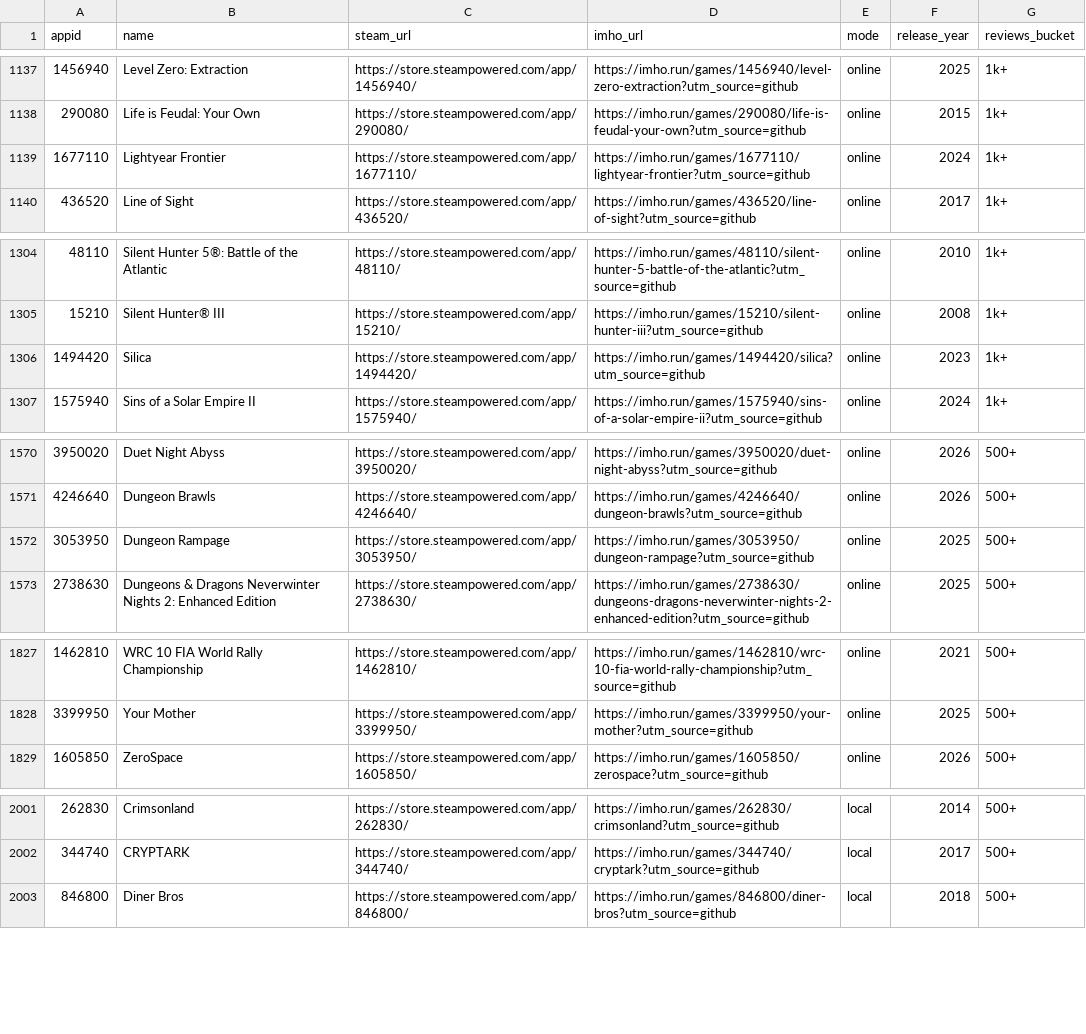
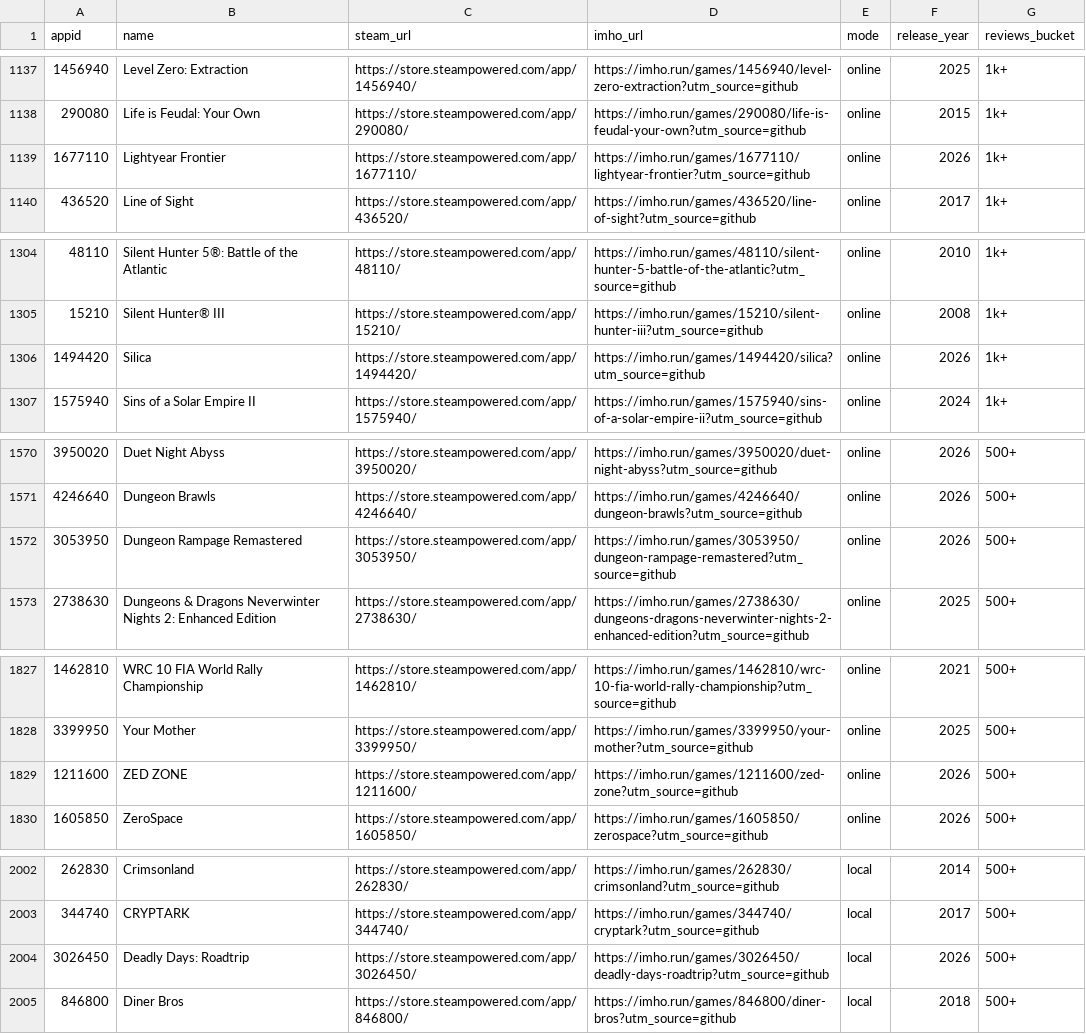
Before and after one commit to 0x216/awesome-coop-games, a CSV file: data/all-coop-games.csv, drawn as a sheet; only a part is shown, gaps mark what is left out.

```diff
--- a/data/all-coop-games.csv
+++ b/data/all-coop-games.csv
@@ -1138,3 +1138,3 @@ appid,name,steam_url,imho_url,mode,release_year,reviews_bucket
 290080,Life is Feudal: Your Own,https://store.steampowered.com/app/290080/,https://imho.run/games/290080/life-is-feudal-your-own?utm_source=github,online,2015,1k+
-1677110,Lightyear Frontier,https://store.steampowered.com/app/1677110/,https://imho.run/games/1677110/lightyear-frontier?utm_source=github,online,2024,1k+
+1677110,Lightyear Frontier,https://store.steampowered.com/app/1677110/,https://imho.run/games/1677110/lightyear-frontier?utm_source=github,online,2026,1k+
 436520,Line of Sight,https://store.steampowered.com/app/436520/,https://imho.run/games/436520/line-of-sight?utm_source=github,online,2017,1k+
@@ -1305,3 +1305,3 @@ appid,name,steam_url,imho_url,mode,release_year,reviews_bucket
 15210,Silent Hunter® III,https://store.steampowered.com/app/15210/,https://imho.run/games/15210/silent-hunter-iii?utm_source=github,online,2008,1k+
-1494420,Silica,https://store.steampowered.com/app/1494420/,https://imho.run/games/1494420/silica?utm_source=github,online,2023,1k+
+1494420,Silica,https://store.steampowered.com/app/1494420/,https://imho.run/games/1494420/silica?utm_source=github,online,2026,1k+
 1575940,Sins of a Solar Empire II,https://store.steampowered.com/app/1575940/,https://imho.run/games/1575940/sins-of-a-solar-empire-ii?utm_source=github,online,2024,1k+
@@ -1571,3 +1571,3 @@ appid,name,steam_url,imho_url,mode,release_year,reviews_bucket
 4246640,Dungeon Brawls,https://store.steampowered.com/app/4246640/,https://imho.run/games/4246640/dungeon-brawls?utm_source=github,online,2026,500+
-3053950,Dungeon Rampage,https://store.steampowered.com/app/3053950/,https://imho.run/games/3053950/dungeon-rampage?utm_source=github,online,2025,500+
+3053950,Dungeon Rampage Remastered,https://store.steampowered.com/app/3053950/,https://imho.run/games/3053950/dungeon-rampage-remastered?utm_source=github,online,2026,500+
 2738630,Dungeons & Dragons Neverwinter Nights 2: Enhanced Edition,https://store.steampowered.com/app/2738630/,https://imho.run/games/2738630/dungeons-dragons-neverwinter-nights-2-enhanced-edition?utm_source=github,online,2025,500+
@@ -1828,2 +1828,3 @@ appid,name,steam_url,imho_url,mode,release_year,reviews_bucket
 3399950,Your Mother,https://store.steampowered.com/app/3399950/,https://imho.run/games/3399950/your-mother?utm_source=github,online,2025,500+
+1211600,ZED ZONE,https://store.steampowered.com/app/1211600/,https://imho.run/games/1211600/zed-zone?utm_source=github,online,2026,500+
 1605850,ZeroSpace,https://store.steampowered.com/app/1605850/,https://imho.run/games/1605850/zerospace?utm_source=github,online,2026,500+
@@ -2002,2 +2003,3 @@ appid,name,steam_url,imho_url,mode,release_year,reviews_bucket
 344740,CRYPTARK,https://store.steampowered.com/app/344740/,https://imho.run/games/344740/cryptark?utm_source=github,local,2017,500+
+3026450,Deadly Days: Roadtrip,https://store.steampowered.com/app/3026450/,https://imho.run/games/3026450/deadly-days-roadtrip?utm_source=github,local,2026,500+
 846800,Diner Bros,https://store.steampowered.com/app/846800/,https://imho.run/games/846800/diner-bros?utm_source=github,local,2018,500+
```
Also changed, not shown: 4 other files.
